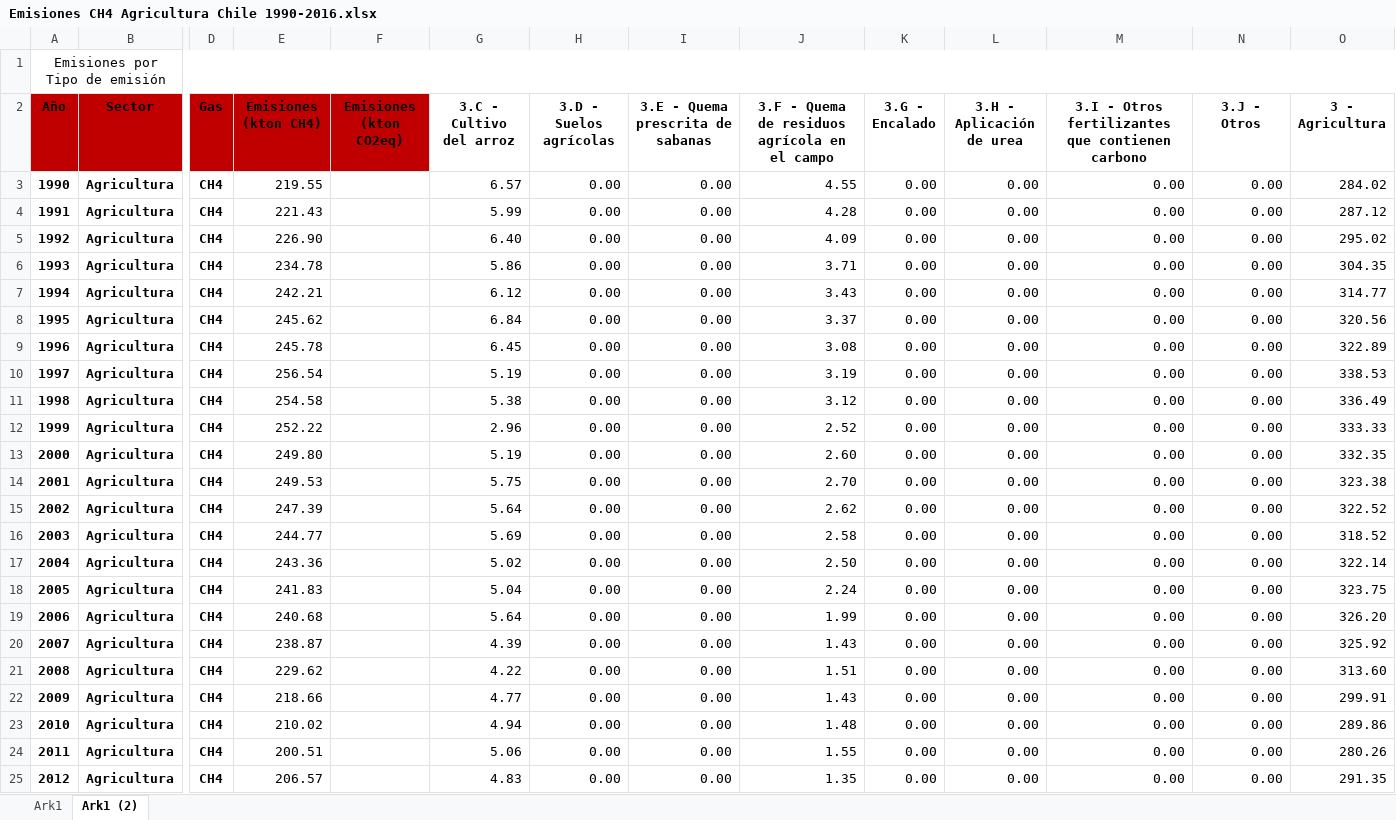
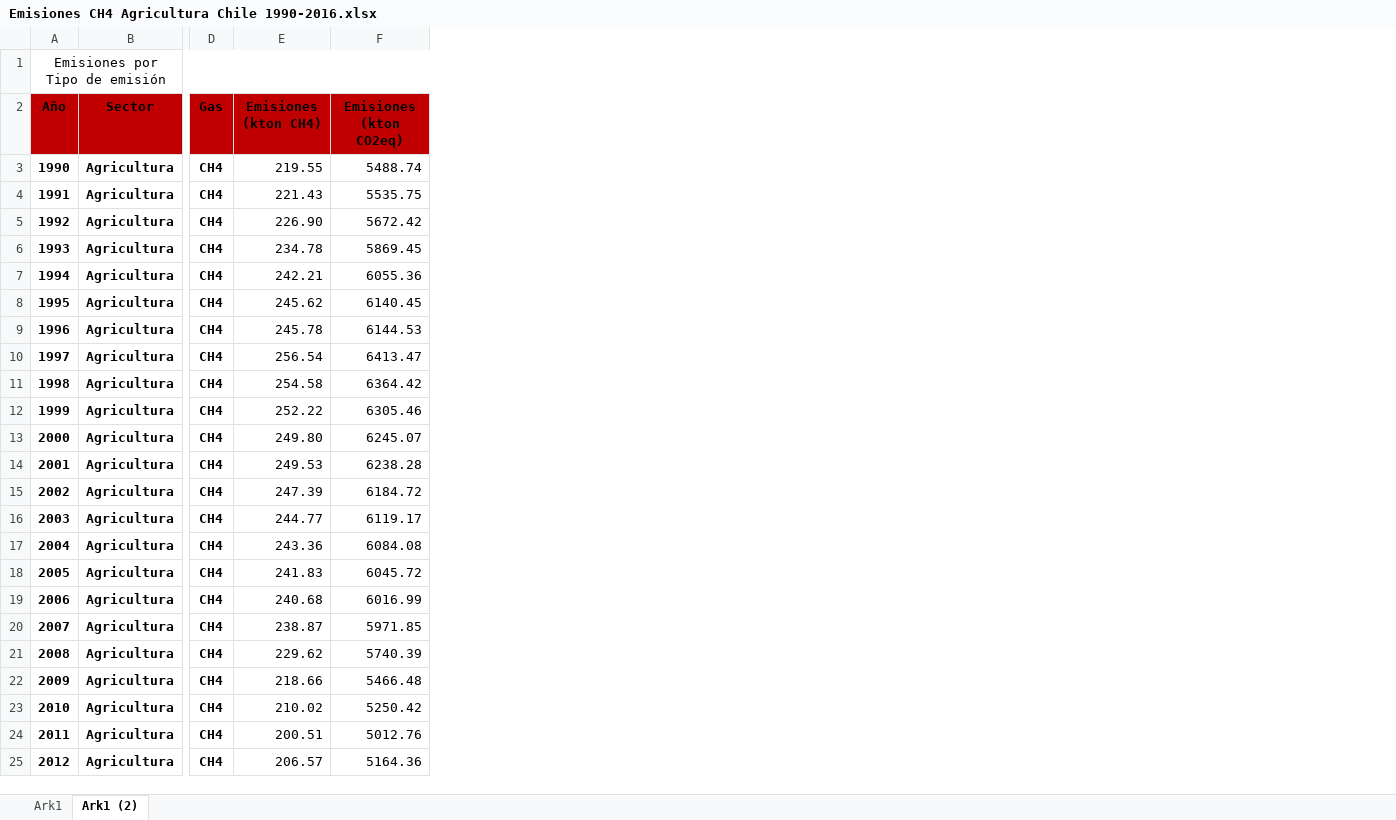
Before and after one commit to Sud-Austral/DATA-ICC, an Excel workbook: CHILE/Agricultura/Emisiones CH4 Agricultura Chile 1990-2016.xlsx, sheet Ark1 (2), drawn as a sheet; only a part is shown, gaps mark what is left out; values as stored, in another font and other column widths than the file's, no borders; table styles not drawn; removed rows and columns are numbered as before the commit, all else as after; the diff covers the shown part only; the diff names each change by its address in the sheet, - before the commit and + after, or states it on an @@ line.

```diff
--- a/CHILE/Agricultura/Emisiones CH4 Agricultura Chile 1990-2016.xlsx (sheet Ark1 (2))
+++ b/CHILE/Agricultura/Emisiones CH4 Agricultura Chile 1990-2016.xlsx (sheet Ark1 (2))
-column G (3.C - Cultivo del arroz), rows 3-25: 6.57 | 5.99 | 6.40 | 5.86 | 6.12 | 6.84 | 6.45 | 5.19 | 5.38 | 2.96 | 5.19 | 5.75 | 5.64 | 5.69 | 5.02 | 5.04 | 5.64 | 4.39 | 4.22 | 4.77 | 4.94 | 5.06 | 4.83
-column H (3.D - Suelos agrícolas), rows 3-25: all 0.00
-column I (3.E - Quema prescrita de sabanas), rows 3-25: all 0.00
-column J, rows 2-25: 3.F - Quema de residuos agrícola en el campo | 4.55 | 4.28 | 4.09 | 3.71 | 3.43 | 3.37 | 3.08 | 3.19 | 3.12 | 2.52 | 2.60 | 2.70 | 2.62 | 2.58 | 2.50 | 2.24 | 1.99 | 1.43 | 1.51 | 1.43 | 1.48 | 1.55 | 1.35
-column K (3.G - Encalado), rows 3-25: all 0.00
-column L (3.H - Aplicación de urea), rows 3-25: all 0.00
-column M, rows 2-25: 3.I - Otros fertilizantes que contienen carbono | 0.00 | 0.00 | 0.00 | 0.00 | 0.00 | 0.00 | 0.00 | 0.00 | 0.00 | 0.00 | 0.00 | 0.00 | 0.00 | 0.00 | 0.00 | 0.00 | 0.00 | 0.00 | 0.00 | 0.00 | 0.00 | 0.00 | 0.00
-column N (3.J - Otros), rows 3-25: all 0.00
-column O (3 - Agricultura), rows 3-25: 284.02 | 287.12 | 295.02 | 304.35 | 314.77 | 320.56 | 322.89 | 338.53 | 336.49 | 333.33 | 332.35 | 323.38 | 322.52 | 318.52 | 322.14 | 323.75 | 326.20 | 325.92 | 313.60 | 299.91 | 289.86 | 280.26 | 291.35
-F3 (Emisiones (kton CO2eq)): (empty)
+F3 (Emisiones (kton CO2eq)): 5488.74
-F4 (Emisiones (kton CO2eq)): (empty)
+F4 (Emisiones (kton CO2eq)): 5535.75
-F5 (Emisiones (kton CO2eq)): (empty)
+F5 (Emisiones (kton CO2eq)): 5672.42
-F6 (Emisiones (kton CO2eq)): (empty)
+F6 (Emisiones (kton CO2eq)): 5869.45
-F7 (Emisiones (kton CO2eq)): (empty)
+F7 (Emisiones (kton CO2eq)): 6055.36
-F8 (Emisiones (kton CO2eq)): (empty)
+F8 (Emisiones (kton CO2eq)): 6140.45
-F9 (Emisiones (kton CO2eq)): (empty)
+F9 (Emisiones (kton CO2eq)): 6144.53
-F10 (Emisiones (kton CO2eq)): (empty)
+F10 (Emisiones (kton CO2eq)): 6413.47
-F11 (Emisiones (kton CO2eq)): (empty)
+F11 (Emisiones (kton CO2eq)): 6364.42
-F12 (Emisiones (kton CO2eq)): (empty)
+F12 (Emisiones (kton CO2eq)): 6305.46
-F13 (Emisiones (kton CO2eq)): (empty)
+F13 (Emisiones (kton CO2eq)): 6245.07
-F14 (Emisiones (kton CO2eq)): (empty)
+F14 (Emisiones (kton CO2eq)): 6238.28
-F15 (Emisiones (kton CO2eq)): (empty)
+F15 (Emisiones (kton CO2eq)): 6184.72
-F16 (Emisiones (kton CO2eq)): (empty)
+F16 (Emisiones (kton CO2eq)): 6119.17
-F17 (Emisiones (kton CO2eq)): (empty)
+F17 (Emisiones (kton CO2eq)): 6084.08
-F18 (Emisiones (kton CO2eq)): (empty)
+F18 (Emisiones (kton CO2eq)): 6045.72
-F19 (Emisiones (kton CO2eq)): (empty)
+F19 (Emisiones (kton CO2eq)): 6016.99
-F20 (Emisiones (kton CO2eq)): (empty)
+F20 (Emisiones (kton CO2eq)): 5971.85
-F21 (Emisiones (kton CO2eq)): (empty)
+F21 (Emisiones (kton CO2eq)): 5740.39
-F22 (Emisiones (kton CO2eq)): (empty)
+F22 (Emisiones (kton CO2eq)): 5466.48
-F23 (Emisiones (kton CO2eq)): (empty)
+F23 (Emisiones (kton CO2eq)): 5250.42
-F24 (Emisiones (kton CO2eq)): (empty)
+F24 (Emisiones (kton CO2eq)): 5012.76
-F25 (Emisiones (kton CO2eq)): (empty)
+F25 (Emisiones (kton CO2eq)): 5164.36
```
Also changed, not shown: other rows of this sheet, CHILE/Agricultura/Emisiones CO2 Agricultura Chile 1990-2016.xlsx.
